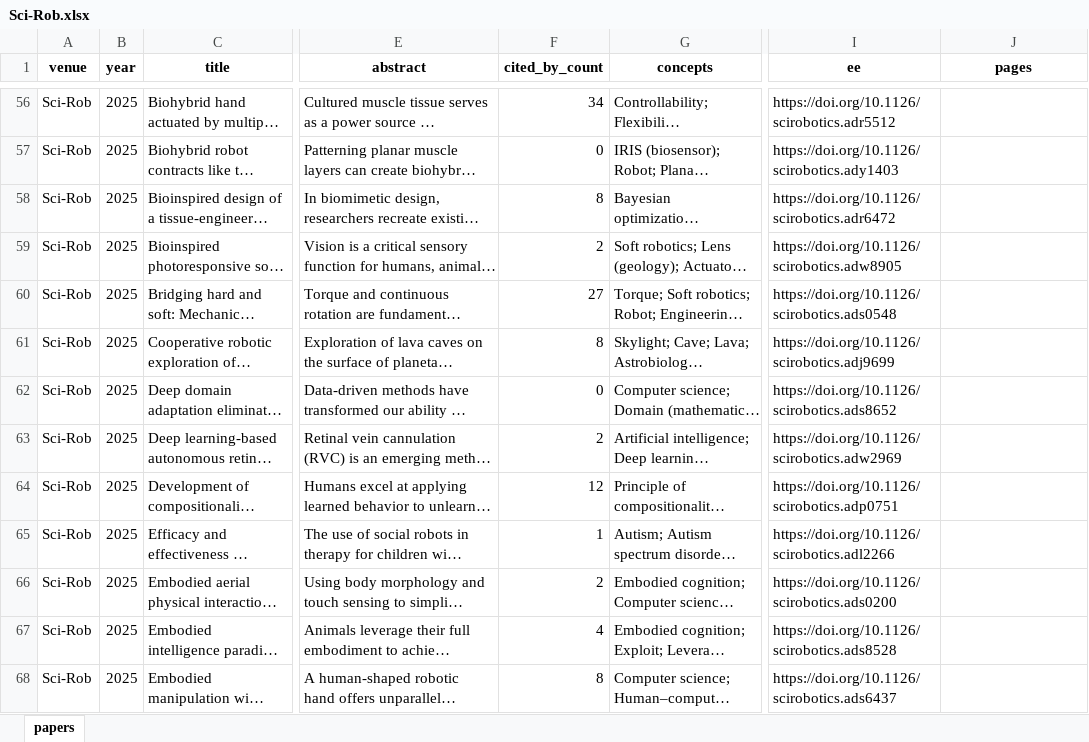
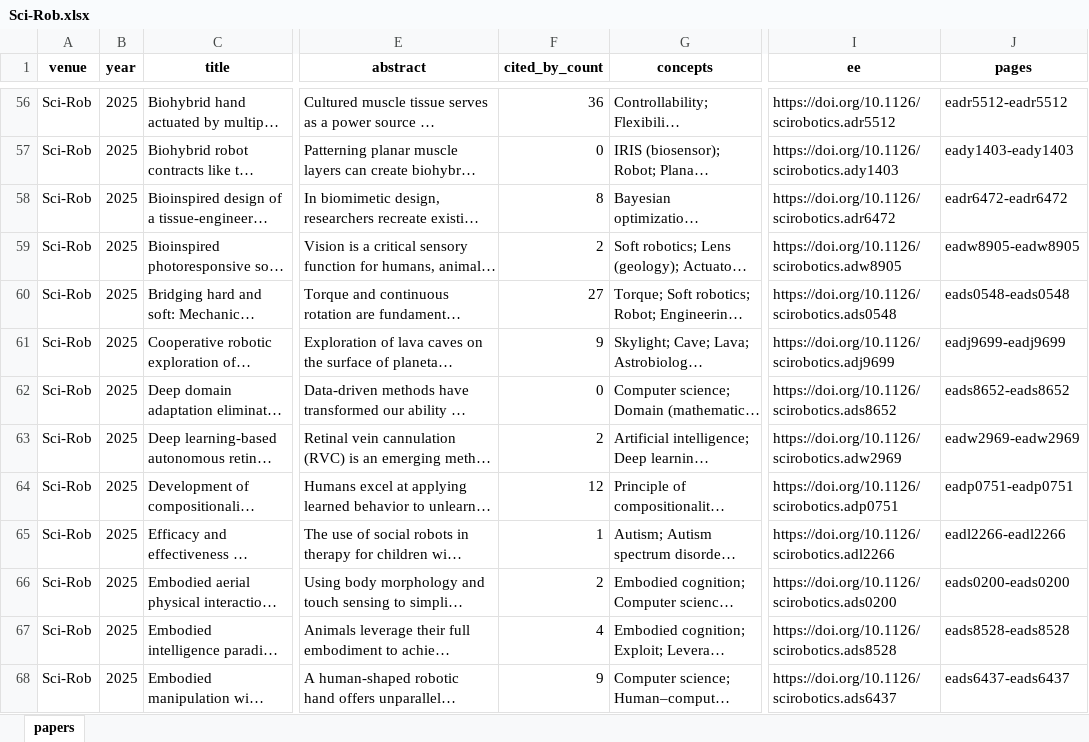
Before and after one commit to gisbi-kim/robopaper-atlas, an Excel workbook: by_venue/Sci-Rob.xlsx, sheet papers, drawn as a sheet; only a part is shown, gaps mark what is left out; long unchanged cells end in …; values as stored, in another font and other column widths than the file's, no borders; the diff covers the shown part only; the diff names each change by its address in the sheet, - before the commit and + after, or states it on an @@ line.

```diff
--- a/by_venue/Sci-Rob.xlsx (sheet papers)
+++ b/by_venue/Sci-Rob.xlsx (sheet papers)
-F56 (cited_by_count): 34
+F56 (cited_by_count): 36
-J56 (pages): (empty)
+J56 (pages): eadr5512-eadr5512
-J57 (pages): (empty)
+J57 (pages): eady1403-eady1403
-J58 (pages): (empty)
+J58 (pages): eadr6472-eadr6472
-J59 (pages): (empty)
+J59 (pages): eadw8905-eadw8905
-J60 (pages): (empty)
+J60 (pages): eads0548-eads0548
-F61 (cited_by_count): 8
+F61 (cited_by_count): 9
-J61 (pages): (empty)
+J61 (pages): eadj9699-eadj9699
-J62 (pages): (empty)
+J62 (pages): eads8652-eads8652
-J63 (pages): (empty)
+J63 (pages): eadw2969-eadw2969
-J64 (pages): (empty)
+J64 (pages): eadp0751-eadp0751
-J65 (pages): (empty)
+J65 (pages): eadl2266-eadl2266
-J66 (pages): (empty)
+J66 (pages): eads0200-eads0200
-J67 (pages): (empty)
+J67 (pages): eads8528-eads8528
-F68 (cited_by_count): 8
+F68 (cited_by_count): 9
-J68 (pages): (empty)
+J68 (pages): eads6437-eads6437
```
Also changed, not shown: 656 edited cells elsewhere in this sheet, by_venue/RA-P.xlsx, by_venue/RSS.xlsx, 18 other files.
